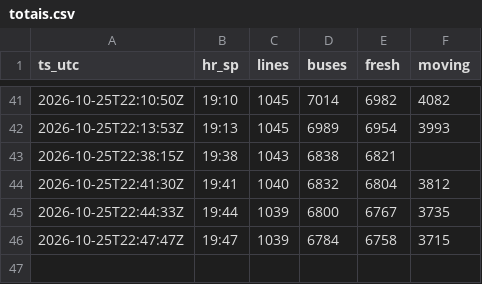
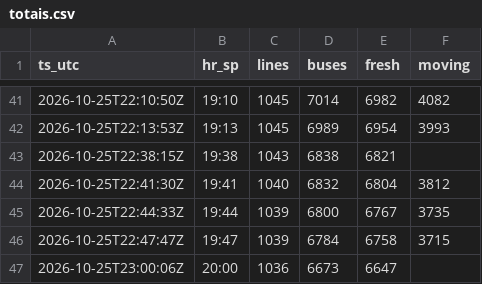
Before and after one commit to yubathom/sptrans-frota, a CSV file: data/totais.csv, drawn as a sheet; only a part is shown, gaps mark what is left out; the diff names each change by its address in the sheet, - before the commit and + after, or states it on an @@ line.

```diff
--- a/data/totais.csv
+++ b/data/totais.csv
+row 47: 2026-10-25T23:00:06Z | 20:00 | 1036 | 6673 | 6647
```
Also changed, not shown: data/linhas-agora.csv.
